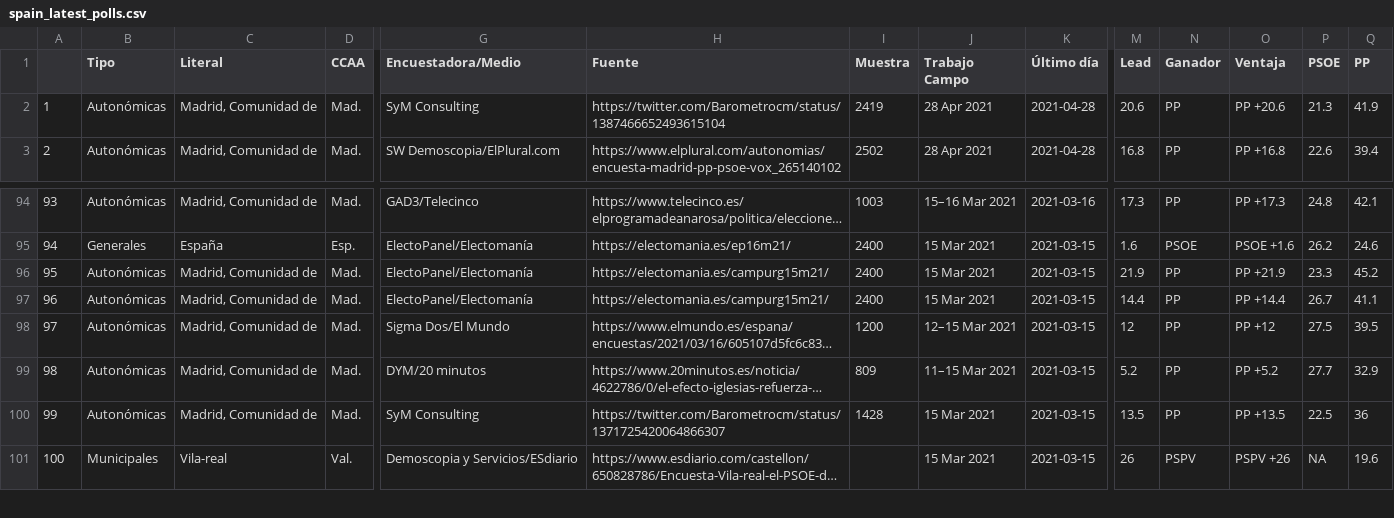
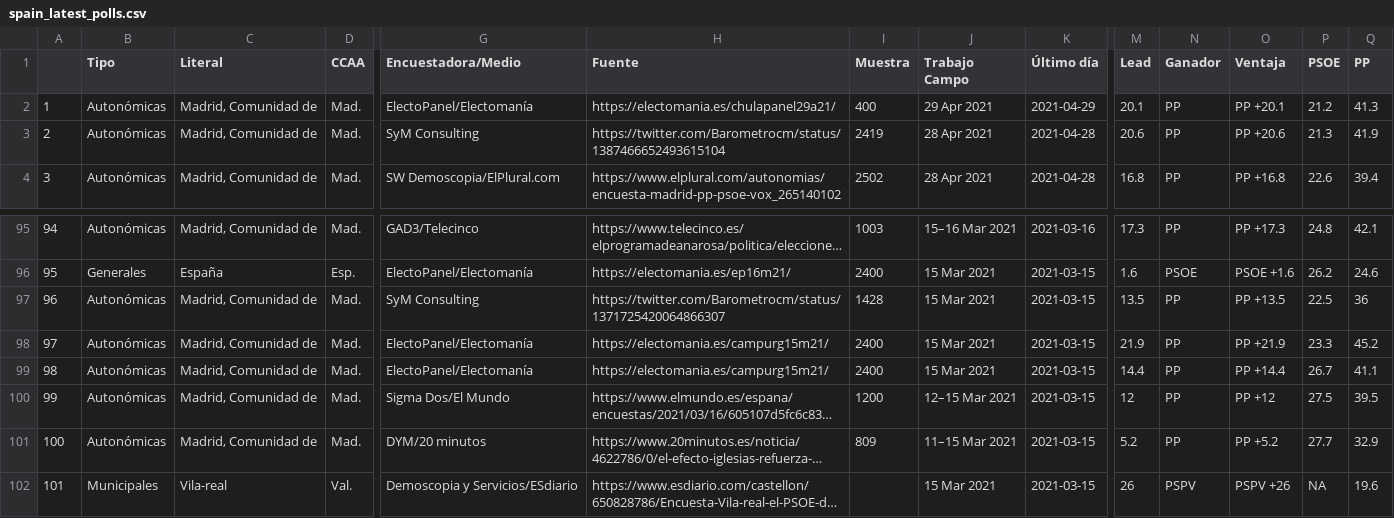
Before and after one commit to endikasatu/encuestas_esp, a CSV file: data/spain_latest_polls.csv, drawn as a sheet; only a part is shown, gaps mark what is left out; long unchanged cells end in …; addresses are those after the commit; rows hold the shown columns only; the diff names each change by its address in the sheet, - before the commit and + after, or states it on an @@ line.

Commit message:
Act. 12:00:01  29/04/21

```diff
--- a/data/spain_latest_polls.csv
+++ b/data/spain_latest_polls.csv
+row 2: 1 | Autonómicas | Madrid, Comunidad de | Mad. | ElectoPanel/Electomanía | https://electomania.es/chulapanel29a21/ | 400 | 29 Apr 2021 | 2021-04-29 | 20.1 | PP | PP +20.1 | 21.2 | 41.3
@@ column A renumbered from row 3 down @@
@@ row 100 moved to row 97: 96 @@
```
